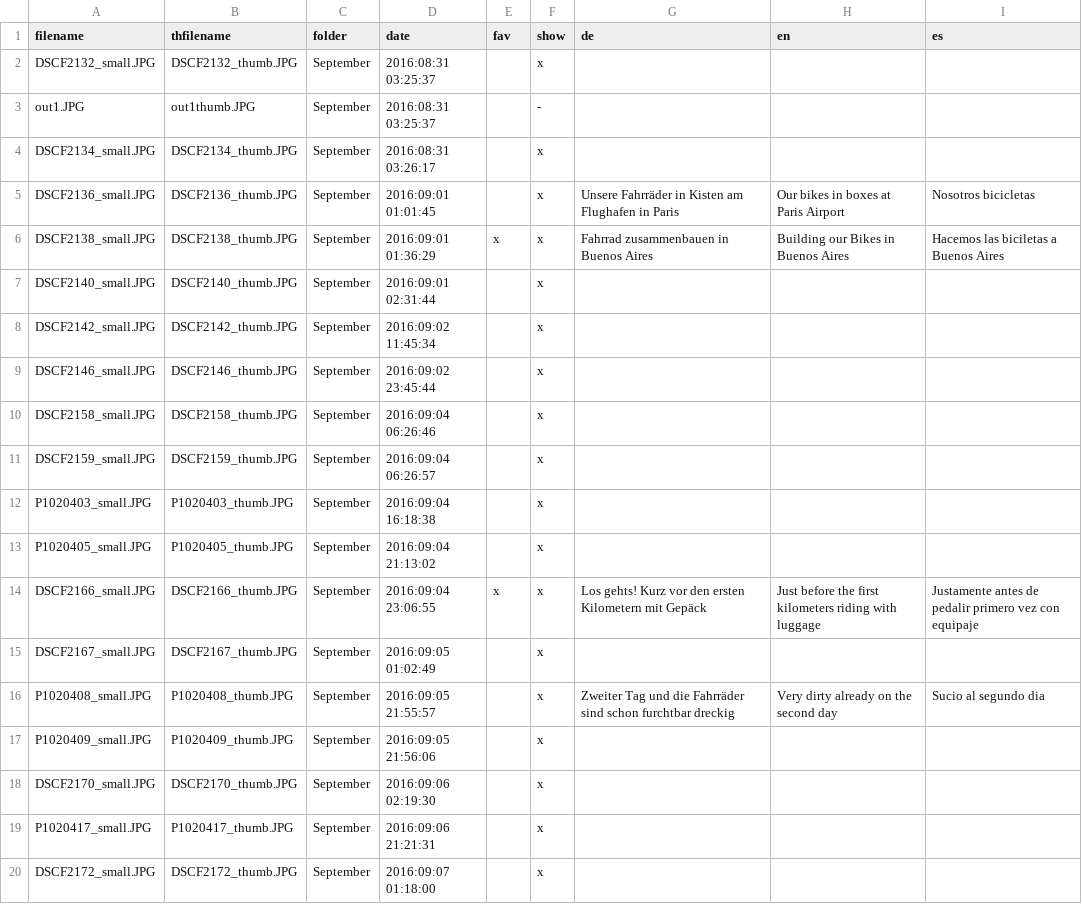
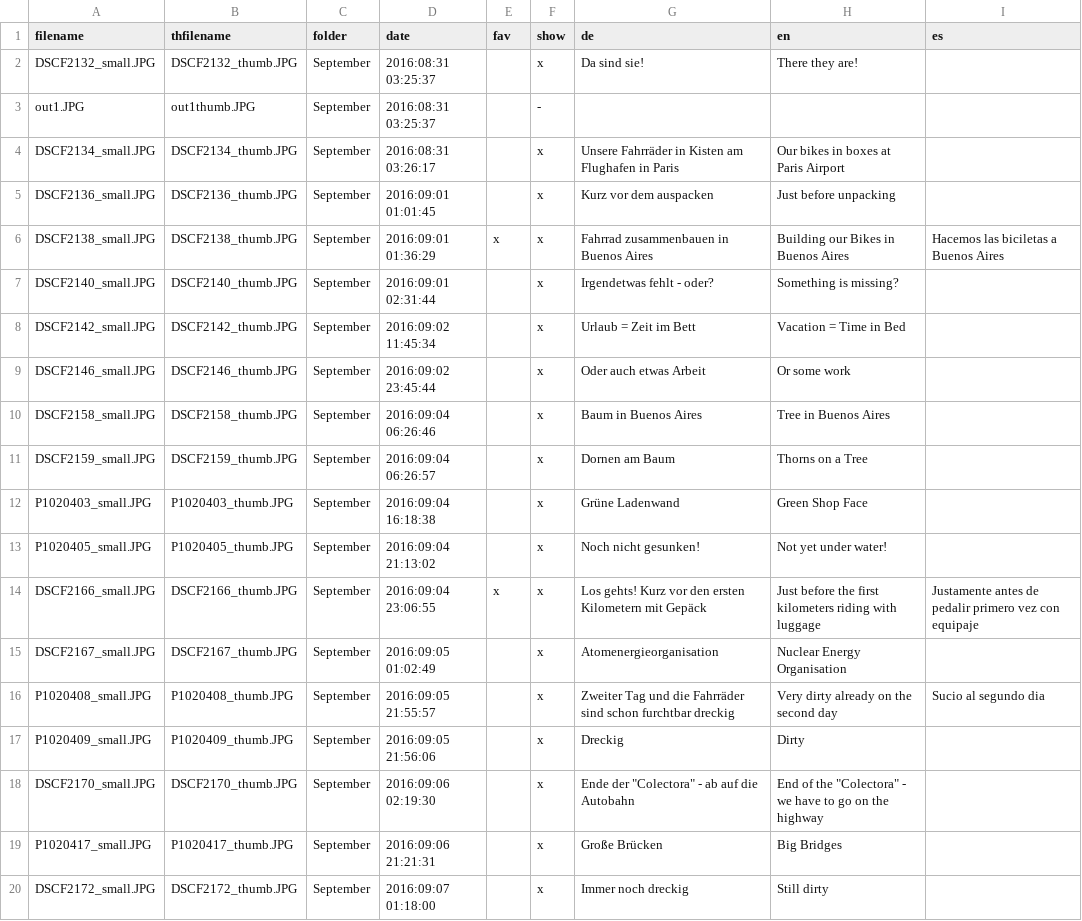
Before and after one commit to ohnemax/latinamerica.bike, a CSV file: _data/galeriebeschreibung.csv, drawn as a sheet; only a part is shown; the diff covers the shown part only.

Commit message:
More gallery descriptions

```diff
--- a/_data/galeriebeschreibung.csv
+++ b/_data/galeriebeschreibung.csv
@@ -1,20 +1,20 @@
 filename,thfilename,folder,date,fav,show,de,en,es
-DSCF2132_small.JPG,DSCF2132_thumb.JPG,September,2016:08:31 03:25:37,,x,,,
+DSCF2132_small.JPG,DSCF2132_thumb.JPG,September,2016:08:31 03:25:37,,x,Da sind sie!,There they are!,
 out1.JPG,out1thumb.JPG,September,2016:08:31 03:25:37,,-,,,
-DSCF2134_small.JPG,DSCF2134_thumb.JPG,September,2016:08:31 03:26:17,,x,,,
-DSCF2136_small.JPG,DSCF2136_thumb.JPG,September,2016:09:01 01:01:45,,x,Unsere Fahrräder in Kisten am Flughafen in Paris,Our bikes in boxes at Paris Airport,Nosotros bicicletas
+DSCF2134_small.JPG,DSCF2134_thumb.JPG,September,2016:08:31 03:26:17,,x,Unsere Fahrräder in Kisten am Flughafen in Paris,Our bikes in boxes at Paris Airport,
+DSCF2136_small.JPG,DSCF2136_thumb.JPG,September,2016:09:01 01:01:45,,x,Kurz vor dem auspacken,Just before unpacking,
 DSCF2138_small.JPG,DSCF2138_thumb.JPG,September,2016:09:01 01:36:29,x,x,Fahrrad zusammenbauen in Buenos Aires,Building our Bikes in Buenos Aires,Hacemos las biciletas a Buenos Aires
-DSCF2140_small.JPG,DSCF2140_thumb.JPG,September,2016:09:01 02:31:44,,x,,,
-DSCF2142_small.JPG,DSCF2142_thumb.JPG,September,2016:09:02 11:45:34,,x,,,
-DSCF2146_small.JPG,DSCF2146_thumb.JPG,September,2016:09:02 23:45:44,,x,,,
-DSCF2158_small.JPG,DSCF2158_thumb.JPG,September,2016:09:04 06:26:46,,x,,,
-DSCF2159_small.JPG,DSCF2159_thumb.JPG,September,2016:09:04 06:26:57,,x,,,
-P1020403_small.JPG,P1020403_thumb.JPG,September,2016:09:04 16:18:38,,x,,,
-P1020405_small.JPG,P1020405_thumb.JPG,September,2016:09:04 21:13:02,,x,,,
+DSCF2140_small.JPG,DSCF2140_thumb.JPG,September,2016:09:01 02:31:44,,x,Irgendetwas fehlt - oder?,Something is missing?,
+DSCF2142_small.JPG,DSCF2142_thumb.JPG,September,2016:09:02 11:45:34,,x,Urlaub = Zeit im Bett,Vacation = Time in Bed,
+DSCF2146_small.JPG,DSCF2146_thumb.JPG,September,2016:09:02 23:45:44,,x,Oder auch etwas Arbeit,Or some work,
+DSCF2158_small.JPG,DSCF2158_thumb.JPG,September,2016:09:04 06:26:46,,x,Baum in Buenos Aires,Tree in Buenos Aires,
+DSCF2159_small.JPG,DSCF2159_thumb.JPG,September,2016:09:04 06:26:57,,x,Dornen am Baum,Thorns on a Tree,
+P1020403_small.JPG,P1020403_thumb.JPG,September,2016:09:04 16:18:38,,x,Grüne Ladenwand,Green Shop Face,
+P1020405_small.JPG,P1020405_thumb.JPG,September,2016:09:04 21:13:02,,x,Noch nicht gesunken!,Not yet under water!,
 DSCF2166_small.JPG,DSCF2166_thumb.JPG,September,2016:09:04 23:06:55,x,x,Los gehts! Kurz vor den ersten Kilometern mit Gepäck,Just before the first kilometers riding with luggage,Justamente antes de pedalir primero vez con equipaje
-DSCF2167_small.JPG,DSCF2167_thumb.JPG,September,2016:09:05 01:02:49,,x,,,
+DSCF2167_small.JPG,DSCF2167_thumb.JPG,September,2016:09:05 01:02:49,,x,Atomenergieorganisation,Nuclear Energy Organisation,
 P1020408_small.JPG,P1020408_thumb.JPG,September,2016:09:05 21:55:57,,x,Zweiter Tag und die Fahrräder sind schon furchtbar dreckig,Very dirty already on the second day,Sucio al segundo dia
-P1020409_small.JPG,P1020409_thumb.JPG,September,2016:09:05 21:56:06,,x,,,
-DSCF2170_small.JPG,DSCF2170_thumb.JPG,September,2016:09:06 02:19:30,,x,,,
-P1020417_small.JPG,P1020417_thumb.JPG,September,2016:09:06 21:21:31,,x,,,
-DSCF2172_small.JPG,DSCF2172_thumb.JPG,September,2016:09:07 01:18:00,,x,,,
+P1020409_small.JPG,P1020409_thumb.JPG,September,2016:09:05 21:56:06,,x,Dreckig,Dirty,
+DSCF2170_small.JPG,DSCF2170_thumb.JPG,September,2016:09:06 02:19:30,,x,Ende der "Colectora" - ab auf die Autobahn,End of the "Colectora" - we have to go on the highway,
+P1020417_small.JPG,P1020417_thumb.JPG,September,2016:09:06 21:21:31,,x,Große Brücken,Big Bridges,
+DSCF2172_small.JPG,DSCF2172_thumb.JPG,September,2016:09:07 01:18:00,,x,Immer noch dreckig,Still dirty,
```
Also changed, not shown: 119 edited cells elsewhere in this file.
